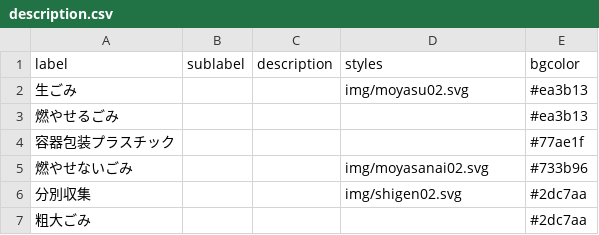
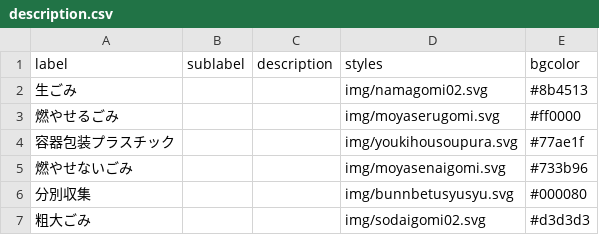
Before and after one commit to MilkRich/5374, a CSV file: data/description.csv, drawn as a sheet.

Commit message:
Update description.csv
adjust

```diff
--- a/data/description.csv
+++ b/data/description.csv
@@ -1,7 +1,7 @@
 label,sublabel,description,styles,bgcolor
-生ごみ,,,img/moyasu02.svg,#ea3b13
-燃やせるごみ,,,,#ea3b13
-容器包装プラスチック,,,,#77ae1f
-燃やせないごみ,,,img/moyasanai02.svg,#733b96
-分別収集,,,img/shigen02.svg,#2dc7aa
-粗大ごみ,,,,#2dc7aa
+生ごみ,,,img/namagomi02.svg,#8b4513
+燃やせるごみ,,,img/moyaserugomi.svg,#ff0000
+容器包装プラスチック,,,img/youkihousoupura.svg,#77ae1f
+燃やせないごみ,,,img/moyasenaigomi.svg,#733b96
+分別収集,,,img/bunnbetusyusyu.svg,#000080
+粗大ごみ,,,img/sodaigomi02.svg,#d3d3d3
```
